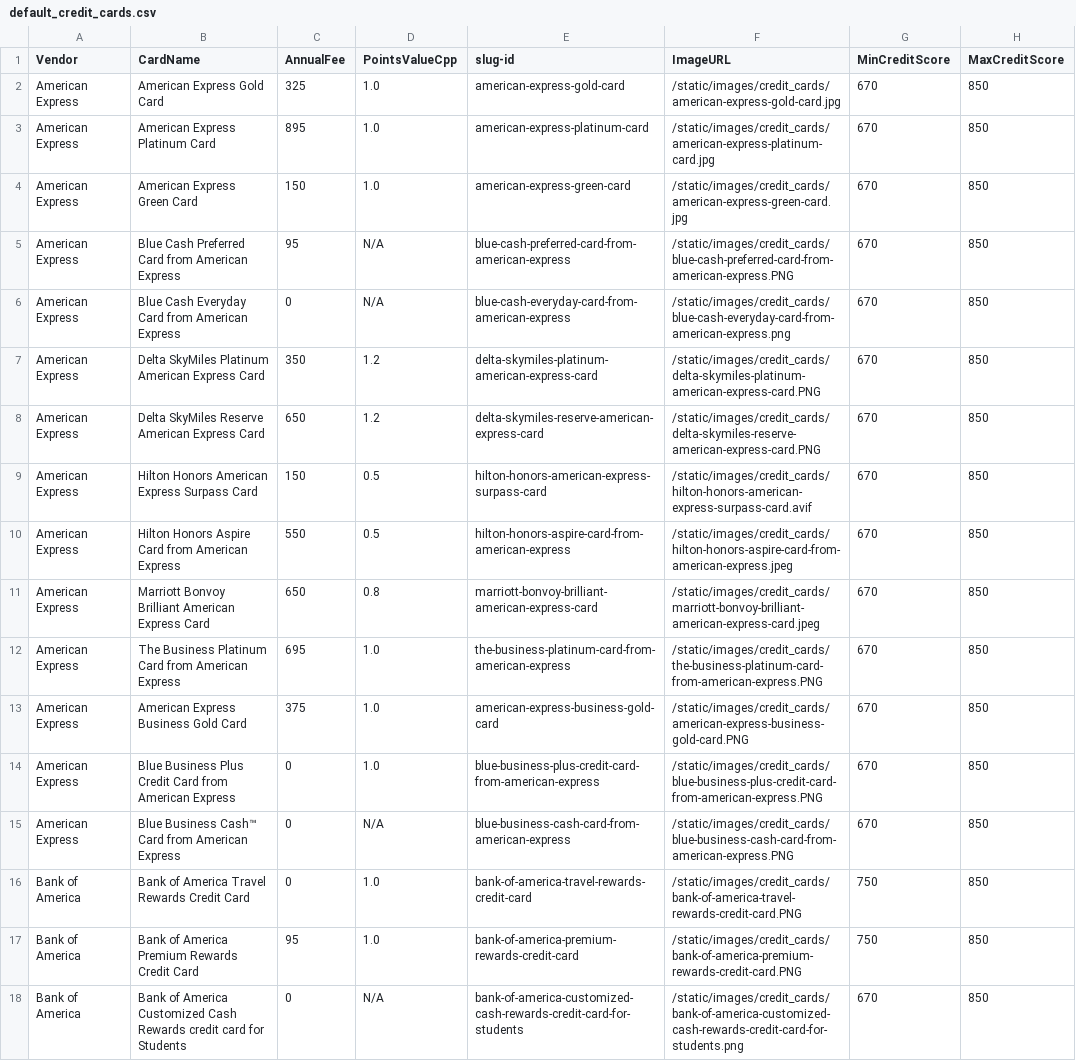
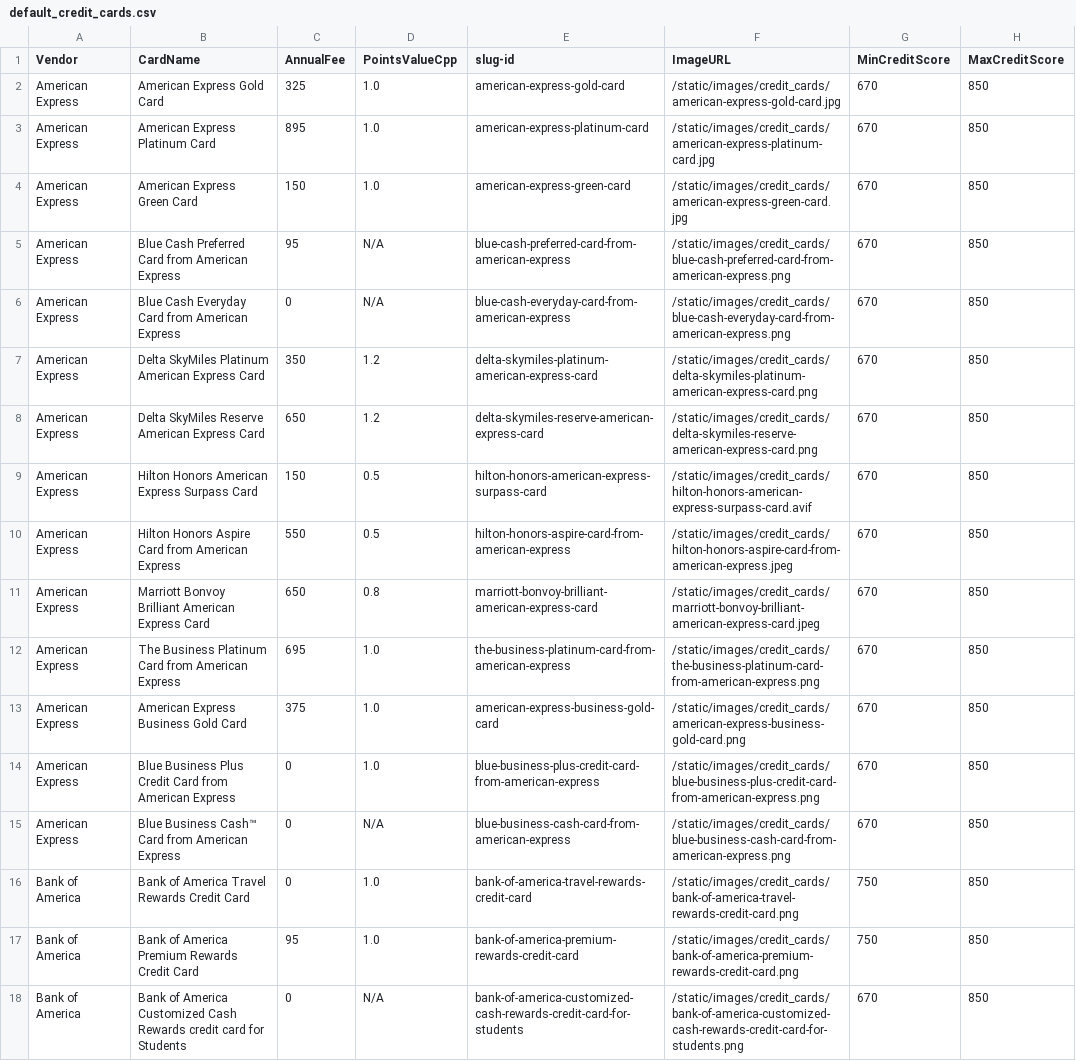
Before and after one commit to colinjianingxie/walletfreak, a CSV file: walletfreak/default_credit_cards.csv, drawn as a sheet; only a part is shown; the diff covers the shown part only; the diff names each change by its address in the sheet, - before the commit and + after, or states it on an @@ line.

```diff
--- a/walletfreak/default_credit_cards.csv
+++ b/walletfreak/default_credit_cards.csv
-F5 (ImageURL): /static/images/credit_cards/blue-cash-preferred-card-from-american-express.PNG
+F5 (ImageURL): /static/images/credit_cards/blue-cash-preferred-card-from-american-express.png
-F7 (ImageURL): /static/images/credit_cards/delta-skymiles-platinum-american-express-card.PNG
+F7 (ImageURL): /static/images/credit_cards/delta-skymiles-platinum-american-express-card.png
-F8 (ImageURL): /static/images/credit_cards/delta-skymiles-reserve-american-express-card.PNG
+F8 (ImageURL): /static/images/credit_cards/delta-skymiles-reserve-american-express-card.png
-F12 (ImageURL): /static/images/credit_cards/the-business-platinum-card-from-american-express.PNG
+F12 (ImageURL): /static/images/credit_cards/the-business-platinum-card-from-american-express.png
-F13 (ImageURL): /static/images/credit_cards/american-express-business-gold-card.PNG
+F13 (ImageURL): /static/images/credit_cards/american-express-business-gold-card.png
-F14 (ImageURL): /static/images/credit_cards/blue-business-plus-credit-card-from-american-express.PNG
+F14 (ImageURL): /static/images/credit_cards/blue-business-plus-credit-card-from-american-express.png
-F15 (ImageURL): /static/images/credit_cards/blue-business-cash-card-from-american-express.PNG
+F15 (ImageURL): /static/images/credit_cards/blue-business-cash-card-from-american-express.png
-F16 (ImageURL): /static/images/credit_cards/bank-of-america-travel-rewards-credit-card.PNG
+F16 (ImageURL): /static/images/credit_cards/bank-of-america-travel-rewards-credit-card.png
-F17 (ImageURL): /static/images/credit_cards/bank-of-america-premium-rewards-credit-card.PNG
+F17 (ImageURL): /static/images/credit_cards/bank-of-america-premium-rewards-credit-card.png
```
Also changed, not shown: 62 edited cells elsewhere in this file, walletfreak/default_card_benefits.csv, walletfreak/default_rates.csv, 11 other files.
